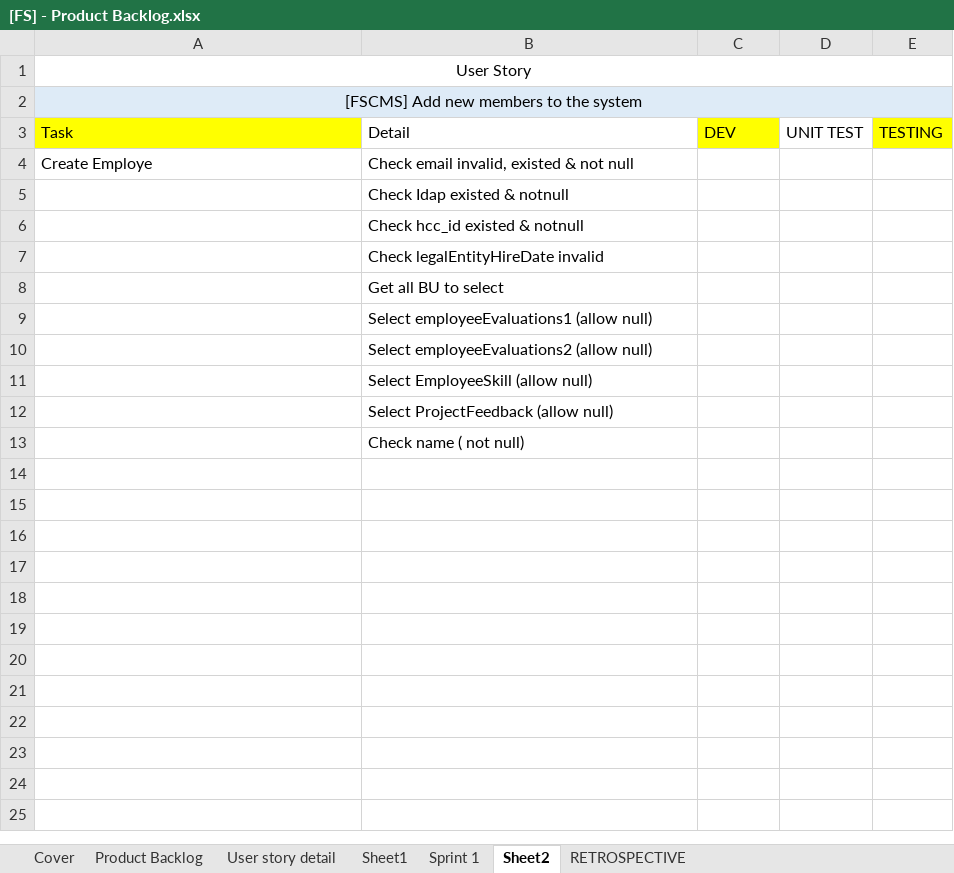
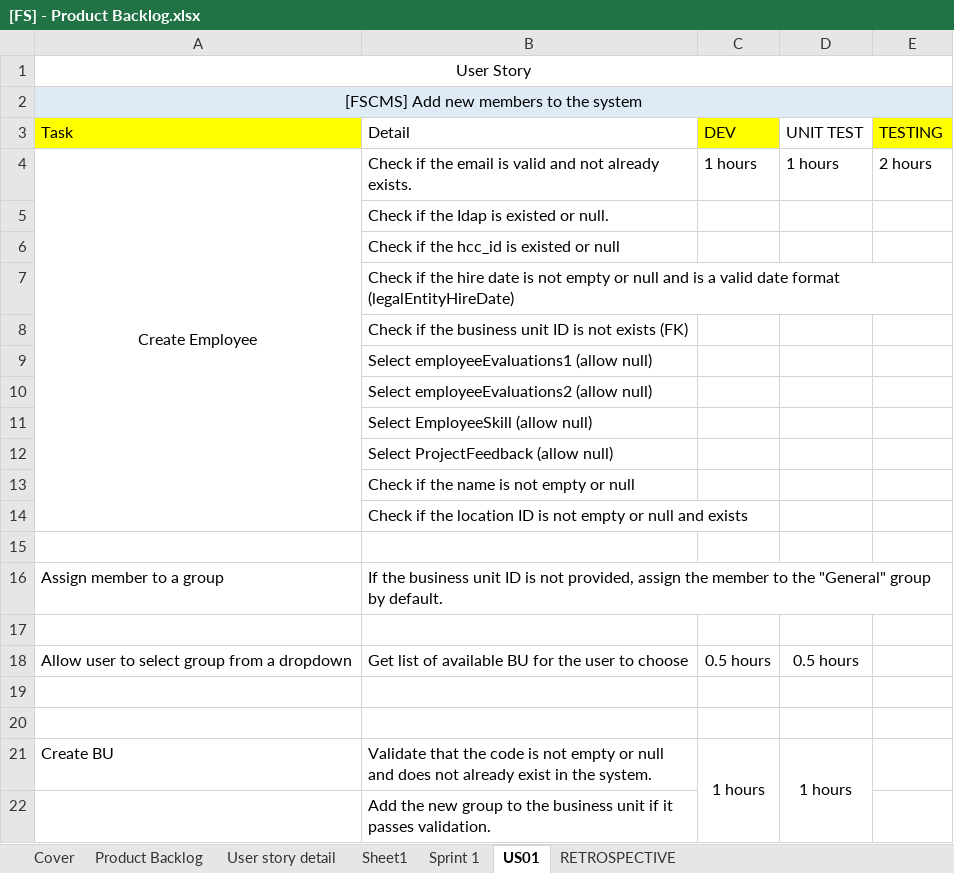
Before and after one commit to DevDauQuan/spring-security, an Excel workbook: [FS] - Product Backlog.xlsx, sheet US01, drawn as a sheet; values as stored, in another font and other column widths than the file's, no borders; removed rows and columns are numbered as before the commit, all else as after; the diff names each change by its address in the sheet, - before the commit and + after, or states it on an @@ line.

```diff
--- a/[FS] - Product Backlog.xlsx (sheet US01)
+++ b/[FS] - Product Backlog.xlsx (sheet US01)
-sheet tab: Sheet2
+sheet tab: US01
-row 4: Create Employe | Check email invalid, existed & not null
+row 4: Create Employee | Check if the email is valid and not already exists. | 1 hours | 1 hours | 2 hours
-B5 (Detail): Check Idap existed & notnull
+B5 (Detail): Check if the Idap is existed or null.
-B6 (Detail): Check hcc_id existed & notnull
+B6 (Detail): Check if the hcc_id is existed or null
-B7 (Detail): Check legalEntityHireDate invalid
+B7 (Detail): Check if the hire date is not empty or null and is a valid date format (legalEntityHireDate)
-B8 (Detail): Get all BU to select
+B8 (Detail): Check if the business unit ID is not exists (FK)
-B13 (Detail): Check name ( not null)
+B13 (Detail): Check if the name is not empty or null
+row 14:  | Check if the location ID is not empty or null and exists
+row 15: (empty)
+row 16: Assign member to a group | If the business unit ID is not provided, assign the member to the "General" group by default.
+row 17: (empty)
+row 18: Allow user to select group from a dropdown | Get list of available BU for the user to choose | 0.5 hours | 0.5 hours
+row 19: (empty)
+row 20: (empty)
+row 21: Create BU | Validate that the code is not empty or null and does not already exist in the system. | 1 hours | 1 hours
+row 22:  | Add the new group to the business unit if it passes validation.
```
Also changed, not shown: 1 other file.
